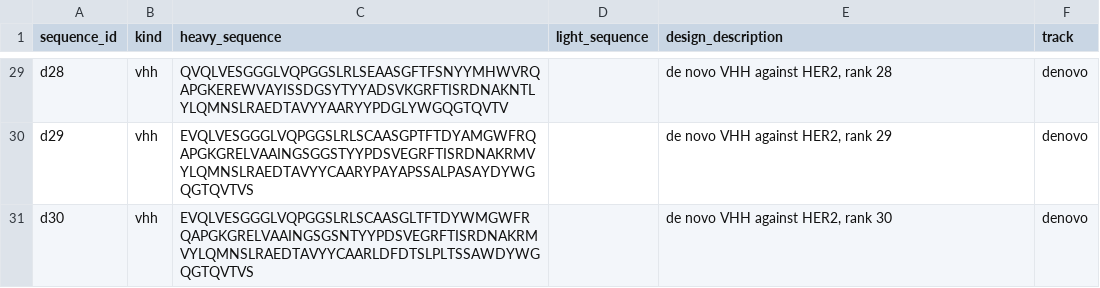
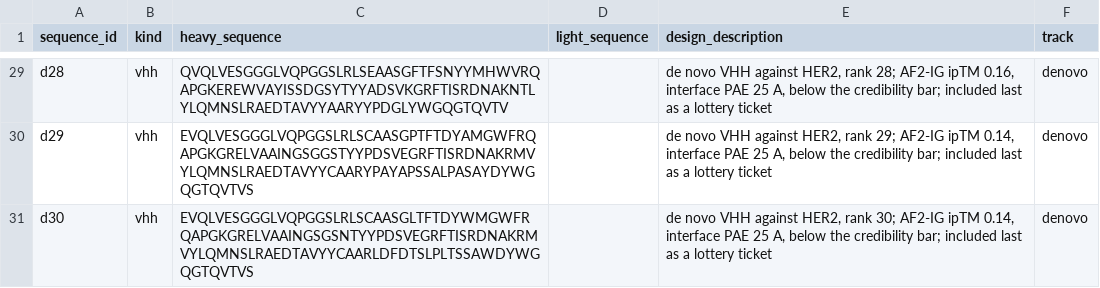
Before and after one commit to Arman-Salahshour/AB-HACK, a CSV file: designs/odyssey.csv, drawn as a sheet; only a part is shown, gaps mark what is left out; the diff covers the shown part only; the diff names each change by its address in the sheet, - before the commit and + after, or states it on an @@ line.

```diff
--- a/designs/odyssey.csv
+++ b/designs/odyssey.csv
-E29 (design_description): …HER2, rank 28
+E29 (design_description): …HER2, rank 28; AF2-IG ipTM 0.16, interface PAE 25 A, below the credibility bar; included last as a lottery ticket
-E30 (design_description): …HER2, rank 29
+E30 (design_description): …HER2, rank 29; AF2-IG ipTM 0.14, interface PAE 25 A, below the credibility bar; included last as a lottery ticket
-E31 (design_description): …HER2, rank 30
+E31 (design_description): …HER2, rank 30; AF2-IG ipTM 0.14, interface PAE 25 A, below the credibility bar; included last as a lottery ticket
```
Also changed, not shown: 27 edited cells elsewhere in this file, 9 other files.
